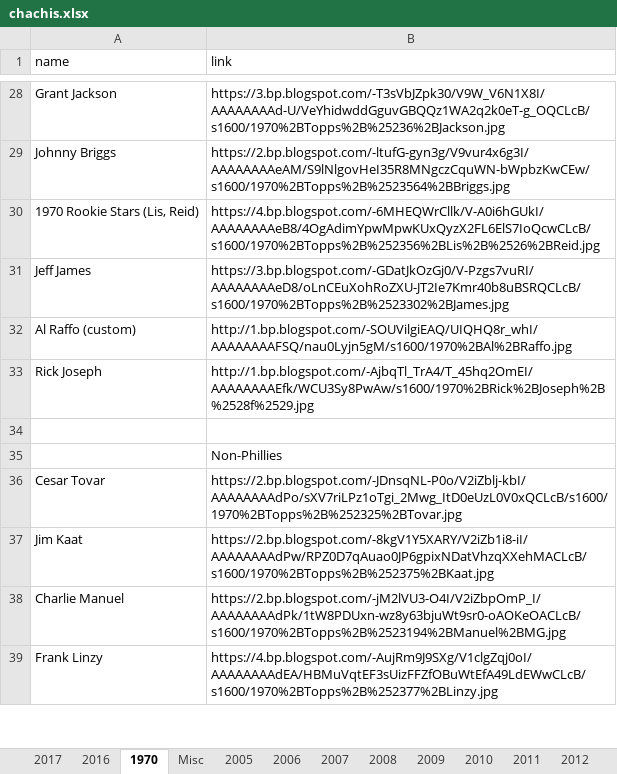
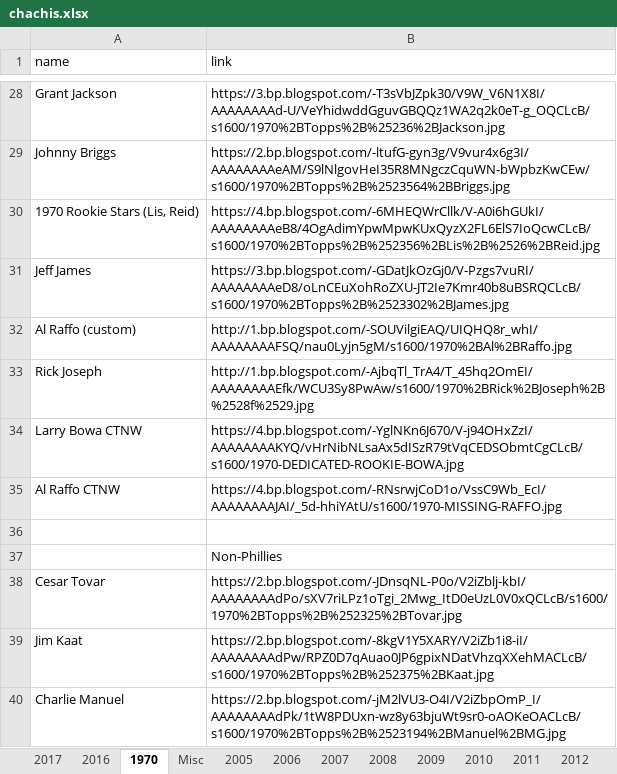
Before and after one commit to Wolfbane50/myApp, an Excel workbook: chachis.xlsx, sheet 1970, drawn as a sheet; only a part is shown, gaps mark what is left out; the shorter side is filled out with more unchanged rows; values as stored, in another font and other column widths than the file's, no borders; the diff names each change by its address in the sheet, - before the commit and + after, or states it on an @@ line.

```diff
--- a/chachis.xlsx (sheet 1970)
+++ b/chachis.xlsx (sheet 1970)
+row 34: Larry Bowa CTNW | https://4.bp.blogspot.com/-YglNKn6J670/V-j94OHxZzI/AAAAAAAAKYQ/vHrNibNLsaAx5dISzR79tVqCEDSObmtCgCLcB/s1600/1970-DEDICATED-ROOKIE-BOWA.jpg
+row 35: Al Raffo CTNW | https://4.bp.blogspot.com/-RNsrwjCoD1o/VssC9Wb_EcI/AAAAAAAAJAI/_5d-hhiYAtU/s1600/1970-MISSING-RAFFO.jpg
```
Also changed, not shown: sheet Misc, 5 other files.
